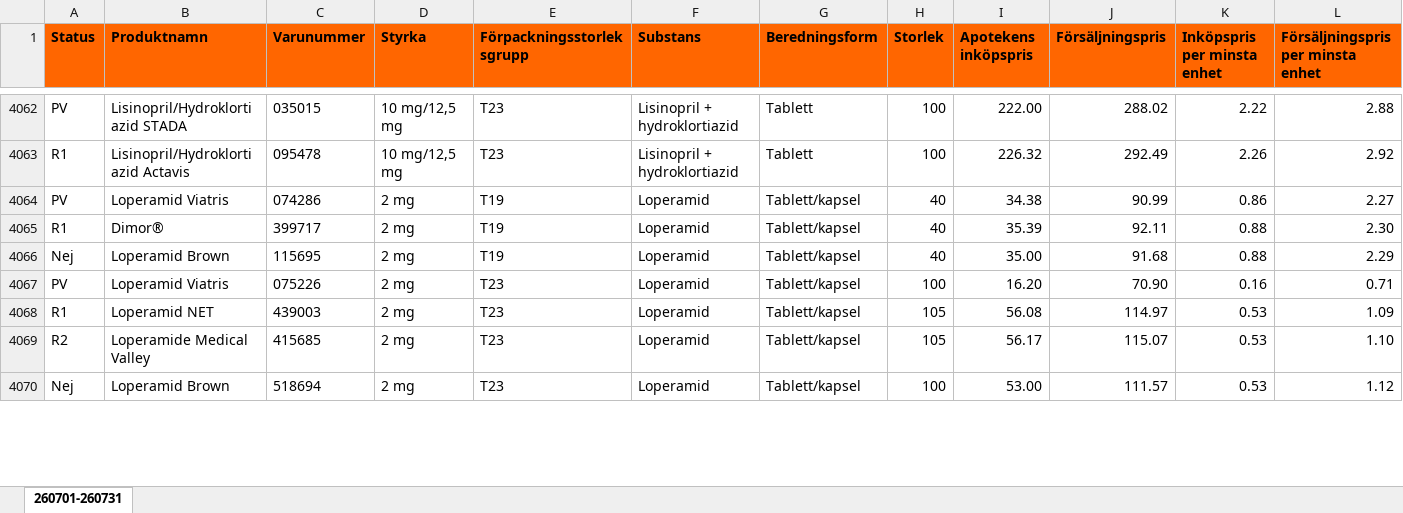
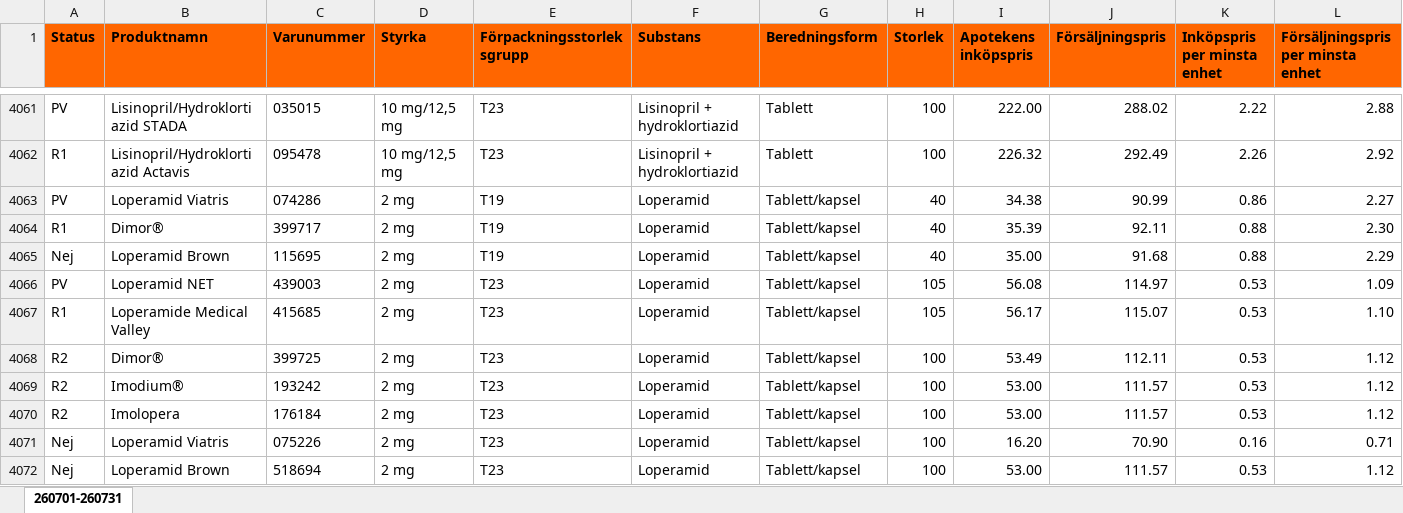
Before and after one commit to pontuscedrell/pillpris, an Excel workbook: data/2607.xlsx, sheet 260701-260731, drawn as a sheet; only a part is shown, gaps mark what is left out; values as stored, in another font and other column widths than the file's, no borders; conditional formats not drawn; removed rows and columns are numbered as before the commit, all else as after; rows hold the shown columns only; the diff covers the shown part only; the diff names each change by its address in the sheet, - before the commit and + after, or states it on an @@ line.

Commit message:
Automated TLV data update: 2026-07-31T07:44:59Z

```diff
--- a/data/2607.xlsx (sheet 260701-260731)
+++ b/data/2607.xlsx (sheet 260701-260731)
-row 4067: PV | Loperamid Viatris | 075226 | 2 mg | T23 | Loperamid | Tablett/kapsel | 100 | 16.20 | 70.90 | 0.16 | 0.71
-A4066 (Status): R1
+A4066 (Status): PV
-A4067 (Status): R2
+A4067 (Status): R1
+row 4068: R2 | Dimor® | 399725 | 2 mg | T23 | Loperamid | Tablett/kapsel | 100 | 53.49 | 112.11 | 0.53 | 1.12
+row 4069: R2 | Imodium® | 193242 | 2 mg | T23 | Loperamid | Tablett/kapsel | 100 | 53.00 | 111.57 | 0.53 | 1.12
+row 4070: R2 | Imolopera | 176184 | 2 mg | T23 | Loperamid | Tablett/kapsel | 100 | 53.00 | 111.57 | 0.53 | 1.12
+row 4071: Nej | Loperamid Viatris | 075226 | 2 mg | T23 | Loperamid | Tablett/kapsel | 100 | 16.20 | 70.90 | 0.16 | 0.71
```
Also changed, not shown: 32 added rows, 35 removed rows and 35 edited cells elsewhere in this sheet, data/2608.xlsx, 4 other files.
